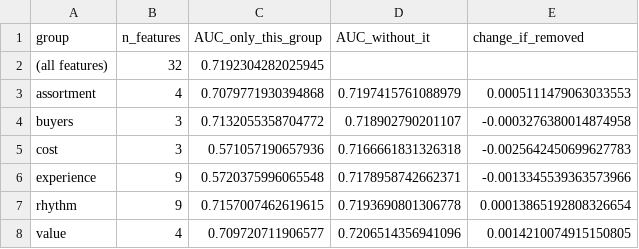
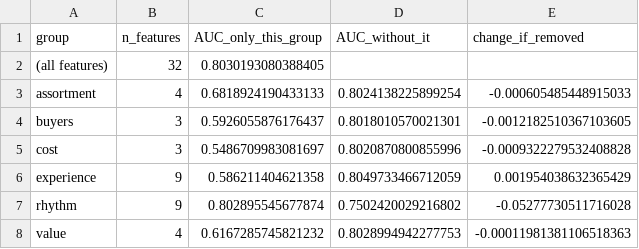
Before and after one commit to ThomVarelaNunes/HeinekenCase, a CSV file: churn-rep-app/outputs/feature_groups.csv, drawn as a sheet.

```diff
--- a/churn-rep-app/outputs/feature_groups.csv
+++ b/churn-rep-app/outputs/feature_groups.csv
@@ -1,8 +1,8 @@
 group,n_features,AUC_only_this_group,AUC_without_it,change_if_removed
-(all features),32,0.7192304282025945,,
-assortment,4,0.7079771930394868,0.7197415761088979,0.0005111479063033553
-buyers,3,0.7132055358704772,0.718902790201107,-0.0003276380014874958
-cost,3,0.571057190657936,0.7166661831326318,-0.0025642450699627783
-experience,9,0.5720375996065548,0.7178958742662371,-0.0013345539363573966
-rhythm,9,0.7157007462619615,0.7193690801306778,0.00013865192808326654
-value,4,0.709720711906577,0.7206514356941096,0.0014210074915150805
+(all features),32,0.8030193080388405,,
+assortment,4,0.6818924190433133,0.8024138225899254,-0.000605485448915033
+buyers,3,0.5926055876176437,0.8018010570021301,-0.0012182510367103605
+cost,3,0.5486709983081697,0.8020870800855996,-0.0009322279532408828
+experience,9,0.586211404621358,0.8049733466712059,0.001954038632365429
+rhythm,9,0.802895545677874,0.7502420029216802,-0.05277730511716028
+value,4,0.6167285745821232,0.8028994942277753,-0.00011981381106518363
```
Also changed, not shown: churn-rep-app/outputs/feature_l1.csv, churn-rep-app/outputs/feature_single.csv, 20 other files.
